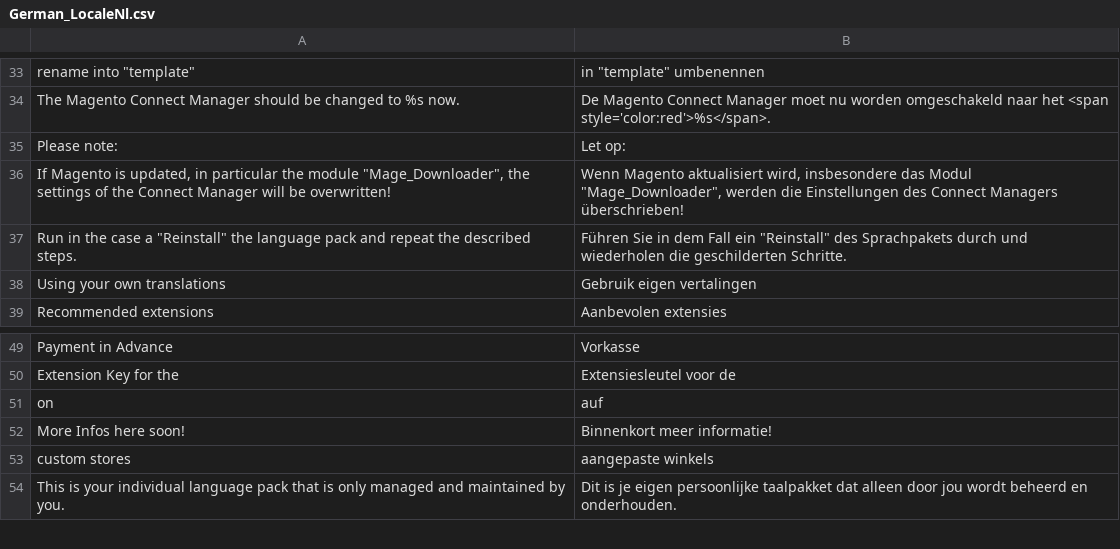
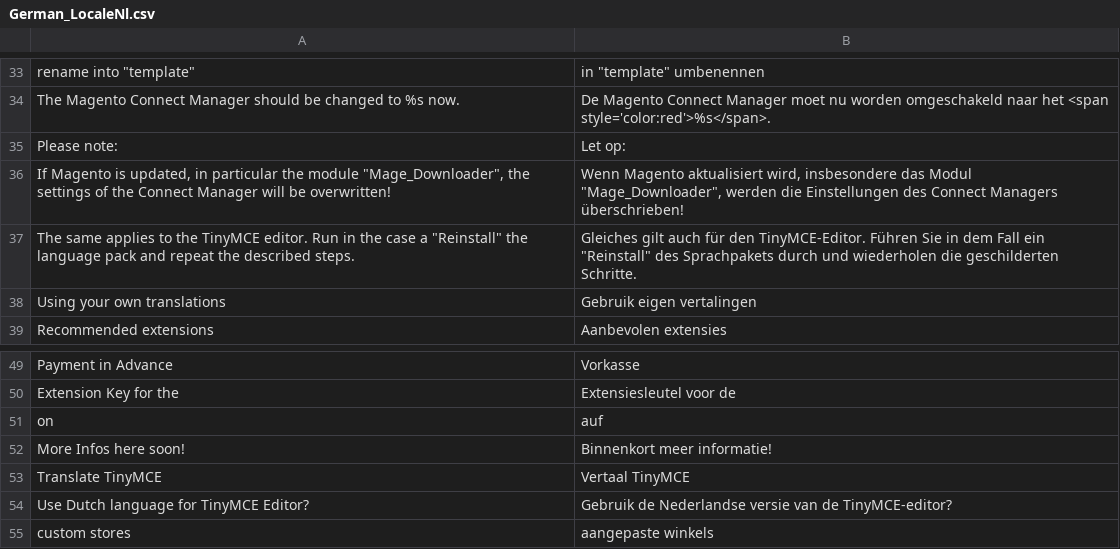
Before and after one commit to MaWoScha/German_LocalePack_nl_NL, a CSV file: app/locale/nl_NL/German_LocaleNl.csv, drawn as a sheet; only a part is shown, gaps mark what is left out; the shorter side is filled out with more unchanged rows; removed rows and columns are numbered as before the commit, all else as after; the diff names each change by its address in the sheet, - before the commit and + after, or states it on an @@ line.

```diff
--- a/app/locale/nl_NL/German_LocaleNl.csv
+++ b/app/locale/nl_NL/German_LocaleNl.csv
-row 37: Run in the case a "Reinstall" the language pack and repeat the described steps. | Führen Sie in dem Fall ein "Reinstall" des Sprachpakets durch und wiederholen die geschilderten Schritte.
+row 37: The same applies to the TinyMCE editor. Run in the case a "Reinstall" the language pack and repeat the described steps. | Gleiches gilt auch für den TinyMCE-Editor. Führen Sie in dem Fall ein "Reinstall" des Sprachpakets durch und wiederholen die geschilderten Schritte.
+row 53: Translate TinyMCE | Vertaal TinyMCE
+row 54: Use Dutch language for TinyMCE Editor? | Gebruik de Nederlandse versie van de TinyMCE-editor?
```
Also changed, not shown: app/locale/de_DE/German_LocaleNl.csv, 26 other files.
